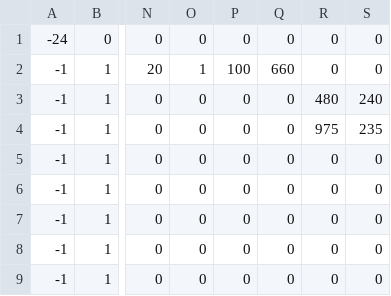
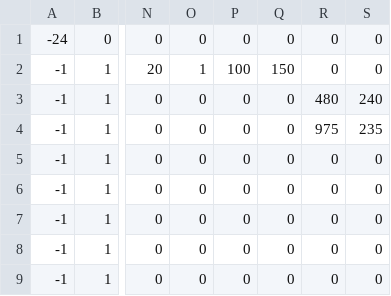
Before and after one commit to Jyskman/Jyskboy, a CSV file: room0.csv, drawn as a sheet; only a part is shown, gaps mark what is left out; the diff names each change by its address in the sheet, - before the commit and + after, or states it on an @@ line.

Commit message:
hej

```diff
--- a/room0.csv
+++ b/room0.csv
-Q2: 660
+Q2: 150
```
